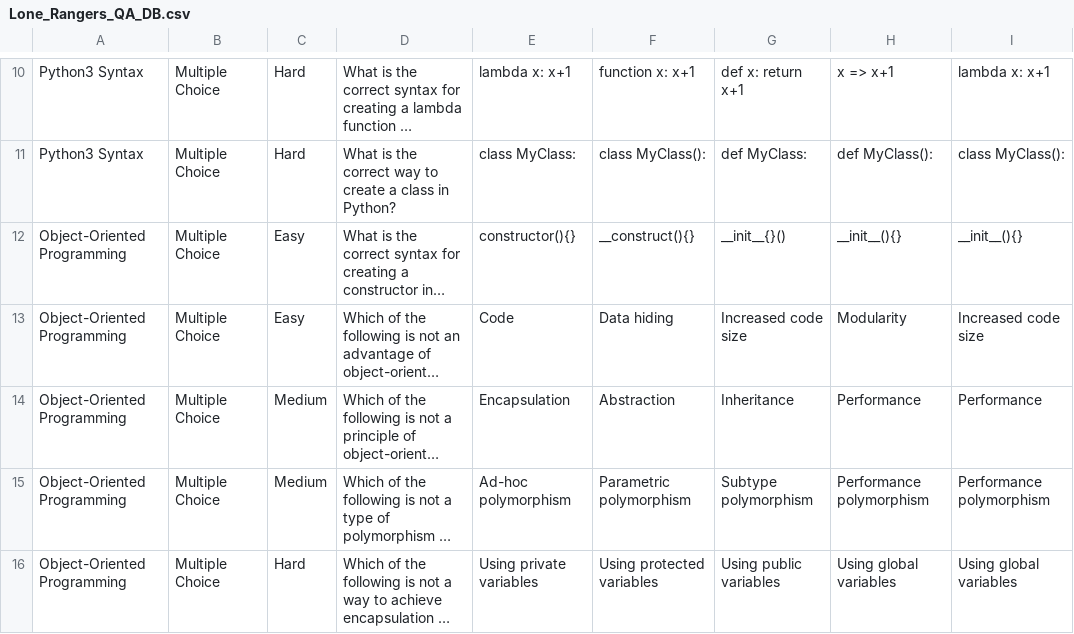
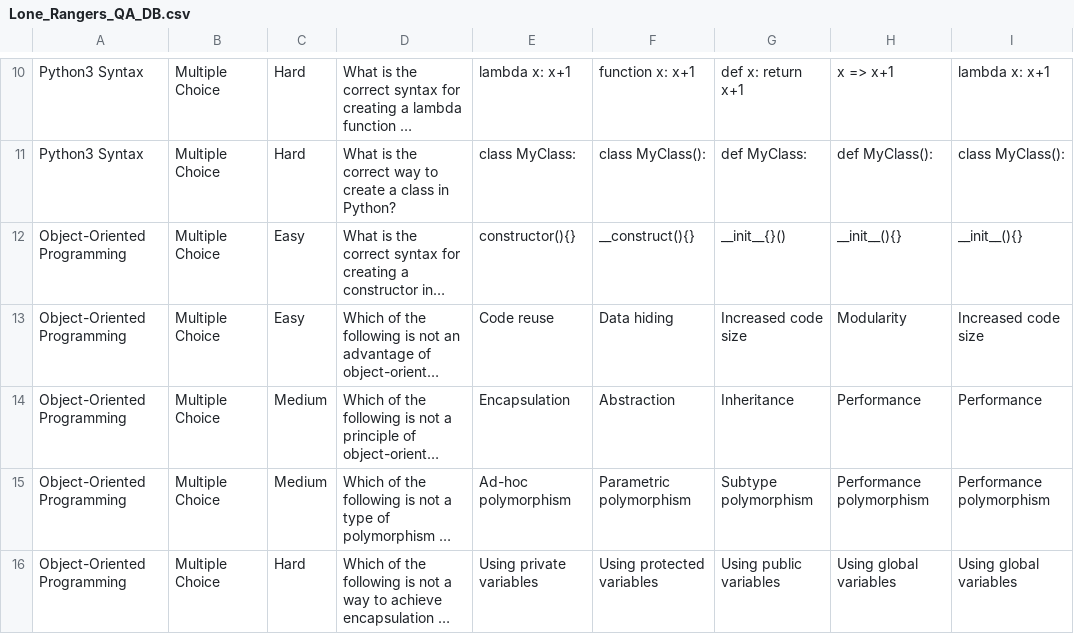
Before and after one commit to dskarls/TCSS504-Trivia-Maze, a CSV file: db/Lone_Rangers_QA_DB.csv, drawn as a sheet; only a part is shown, gaps mark what is left out; long unchanged cells end in …; the diff names each change by its address in the sheet, - before the commit and + after, or states it on an @@ line.

Commit message:
Fix db Q&A

```diff
--- a/db/Lone_Rangers_QA_DB.csv
+++ b/db/Lone_Rangers_QA_DB.csv
-E13: Code
+E13: Code reuse
```
